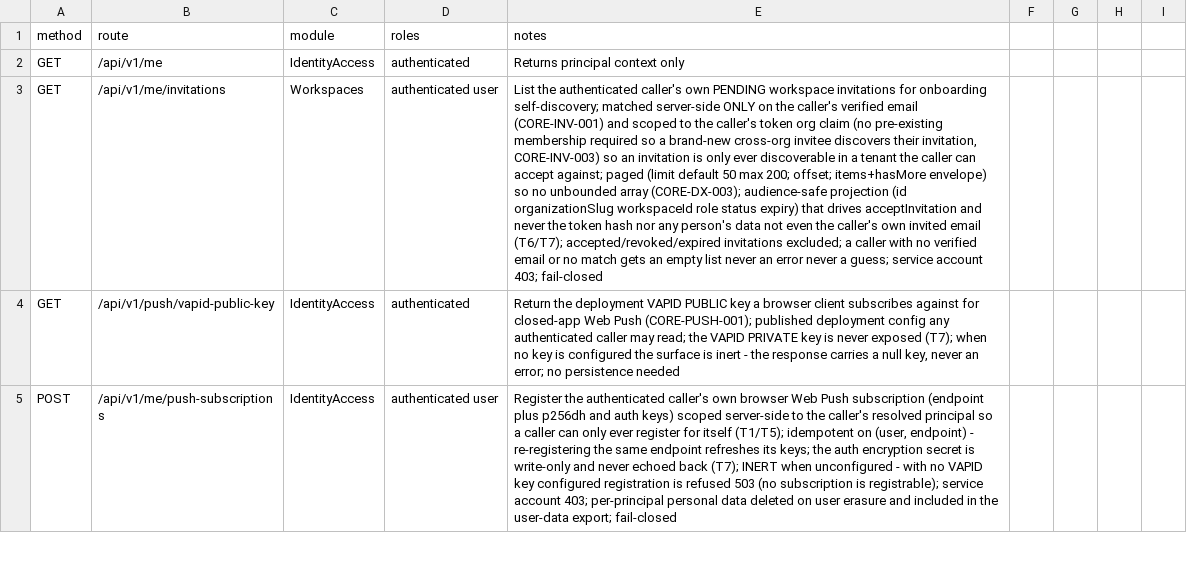
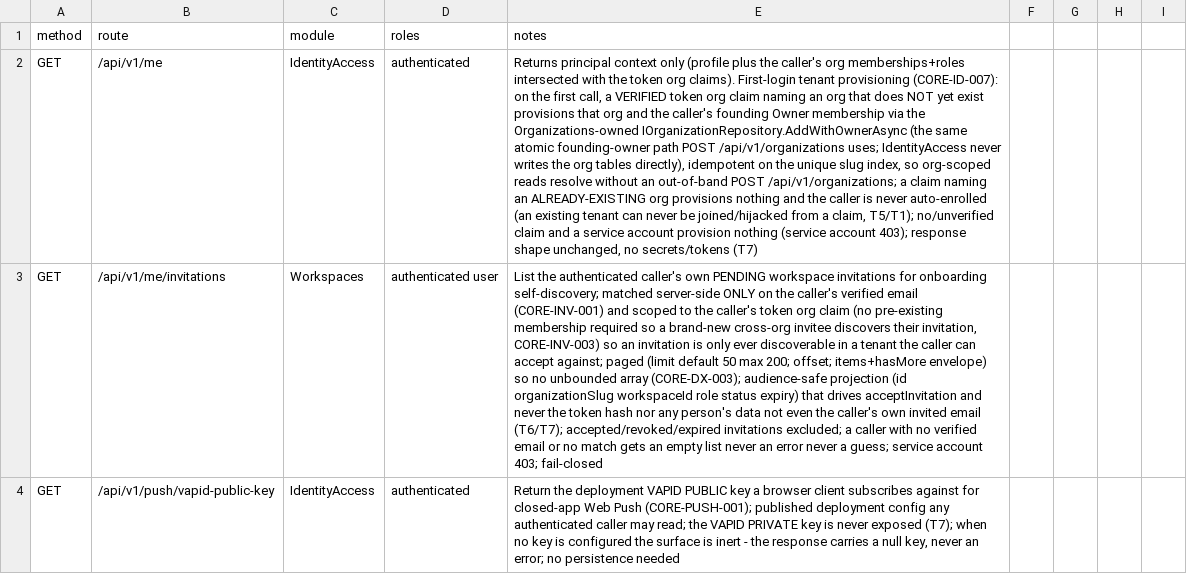
Before and after one commit to Live-Experience-Application/livecore-platform, a CSV file: csv/api_routes.csv, drawn as a sheet; only a part is shown; the shorter side is filled out with more unchanged rows; the diff names each change by its address in the sheet, - before the commit and + after, or states it on an @@ line.

Commit message:
CORE-ID-007: provision a tenant named by a verified org claim on first /me
First authenticated access with a verified organization claim now resolves to a
usable tenant. On the first GET /api/v1/me, if a verified token organization
claim names an organization that does not yet exist, the caller's founding
OrganizationMember (role Owner) and that organization are provisioned, so the
caller's org-scoped reads resolve without an out-of-band POST
/api/v1/organizations (the gap ARC-GAP-115).

IdentityAccess never writes the organizations/organization_members tables
directly: the new Organizations-owned ClaimedOrganizationProvisioningService
creates the tenant and its founding owner atomically through the same
IOrganizationRepository.AddWithOwnerAsync path POST /api/v1/organizations uses.
It is idempotent on the unique slug index and fail-closed: a claim naming an
already-existing organization provisions nothing (the caller is never
auto-enrolled, so an existing tenant can never be joined or hijacked from a
claim; it resolves through the unchanged claim-AND-membership gate and is hidden
if not a member), and a principal with no claim, an unverified claim or a
service account provisions nothing and gets the same non-leaking response. Only
a claim that is itself a canonical slug is provisioned, because the resolver and
the /me membership intersection match the token claim against the canonical slug
exactly. The /me response shape is unchanged.

Adds unit tests for the provisioning service (positive, idempotent, existing-org
not joined, lost create race, non-canonical/invalid claim, no claim, service
account) and integration tests over GET /api/v1/me (provision Owner on first
sight, org-scoped reads resolve afterward, idempotent second call, existing org
not auto-enrolled with org-scoped reads still hidden, no claim provisions
nothing). Documents the behavior in docs/05_MODULE_CONTRACTS.md,
docs/06_AUTHORIZATION_MATRIX.md, README.md and the csv/api_routes.csv /me row.

Signed-off-by: htos <singh.harwinder@outlook.com>

```diff
--- a/csv/api_routes.csv
+++ b/csv/api_routes.csv
-E2 (notes): …context only
+E2 (notes): …context only (profile plus the caller's org memberships+roles intersected with the token org claims). First-login tenant provisioning (CORE-ID-007): on the first call, a VERIFIED token org claim naming an org that does NOT yet exist provisions that org and the caller's founding Owner membership via the Organizations-owned IOrganizationRepository.AddWithOwnerAsync (the same atomic founding-owner path POST /api/v1/organizations uses; IdentityAccess never writes the org tables directly), idempotent on the unique slug index, so org-scoped reads resolve without an out-of-band POST /api/v1/organizations; a claim naming an ALREADY-EXISTING org provisions nothing and the caller is never auto-enrolled (an existing tenant can never be joined/hijacked from a claim, T5/T1); no/unverified claim and a service account provision nothing (service account 403); response shape unchanged, no secrets/tokens (T7)
```
Also changed, not shown: 9 other files.
